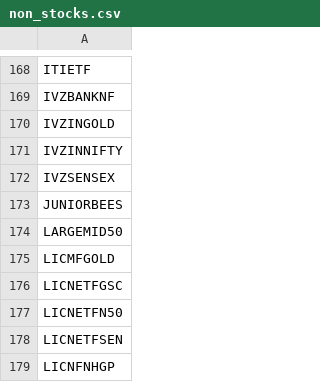
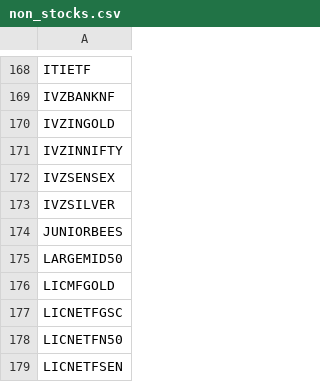
Before and after one commit to VarunNeel/alphatrace-feed, a CSV file: fundamentals/non_stocks.csv, drawn as a sheet; only a part is shown, gaps mark what is left out; the shorter side is filled out with more unchanged rows; the diff names each change by its address in the sheet, - before the commit and + after, or states it on an @@ line.

```diff
--- a/fundamentals/non_stocks.csv
+++ b/fundamentals/non_stocks.csv
+row 173: IVZSILVER
```
Also changed, not shown: fundamentals/nse_classification.csv, fundamentals/universe.csv, 2 other files.
